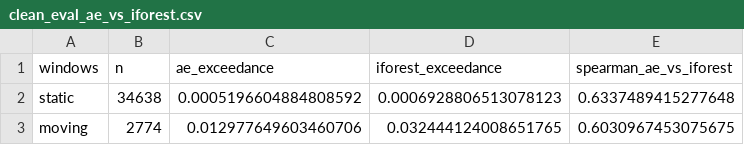
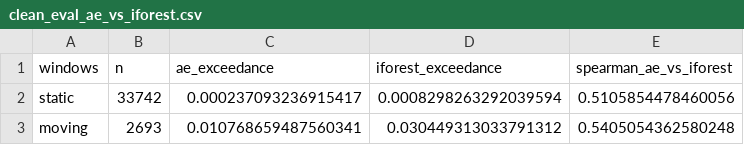
Before and after one commit to Aurora-source/phantom-guard, a CSV file: docs/results/clean_eval_ae_vs_iforest.csv, drawn as a sheet.

```diff
--- a/docs/results/clean_eval_ae_vs_iforest.csv
+++ b/docs/results/clean_eval_ae_vs_iforest.csv
@@ -1,3 +1,3 @@
 windows,n,ae_exceedance,iforest_exceedance,spearman_ae_vs_iforest
-static,34638,0.0005196604884808592,0.0006928806513078123,0.6337489415277648
-moving,2774,0.012977649603460706,0.032444124008651765,0.6030967453075675
+static,33742,0.000237093236915417,0.0008298263292039594,0.5105854478460056
+moving,2693,0.010768659487560341,0.030449313033791312,0.5405054362580248
```
Also changed, not shown: docs/results/clean_eval.csv, docs/results/clean_eval_ablation.csv, 19 other files.
